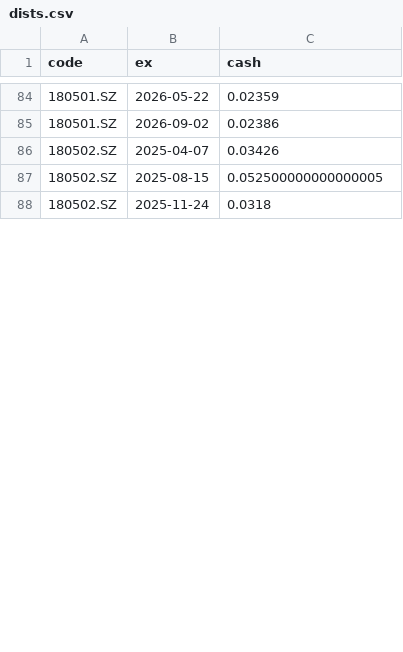
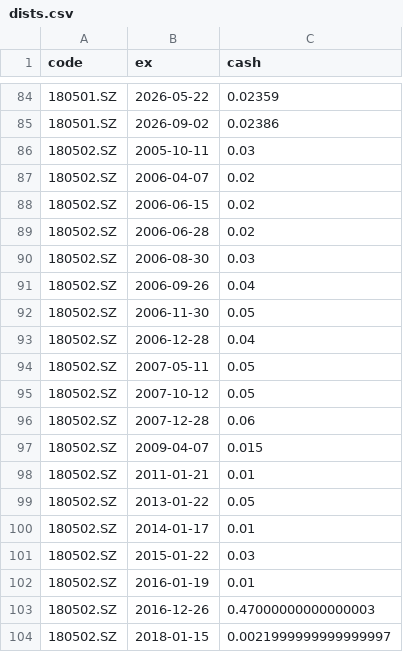
Before and after one commit to xianhuixu/reits-dashboard, a CSV file: spread_cache/dists.csv, drawn as a sheet; only a part is shown, gaps mark what is left out; the diff covers the shown part only.

```diff
--- a/spread_cache/dists.csv
+++ b/spread_cache/dists.csv
@@ -85,4 +85,20 @@ code,ex,cash
 180501.SZ,2026-09-02,0.02386
-180502.SZ,2025-04-07,0.03426
-180502.SZ,2025-08-15,0.052500000000000005
-180502.SZ,2025-11-24,0.0318
+180502.SZ,2005-10-11,0.03
+180502.SZ,2006-04-07,0.02
+180502.SZ,2006-06-15,0.02
+180502.SZ,2006-06-28,0.02
+180502.SZ,2006-08-30,0.03
+180502.SZ,2006-09-26,0.04
+180502.SZ,2006-11-30,0.05
+180502.SZ,2006-12-28,0.04
+180502.SZ,2007-05-11,0.05
+180502.SZ,2007-10-12,0.05
+180502.SZ,2007-12-28,0.06
+180502.SZ,2009-04-07,0.015
+180502.SZ,2011-01-21,0.01
+180502.SZ,2013-01-22,0.05
+180502.SZ,2014-01-17,0.01
+180502.SZ,2015-01-22,0.03
+180502.SZ,2016-01-19,0.01
+180502.SZ,2016-12-26,0.47000000000000003
+180502.SZ,2018-01-15,0.0021999999999999997
```
Also changed, not shown: 8 added rows and 4 edited cells elsewhere in this file, 11 other files.
